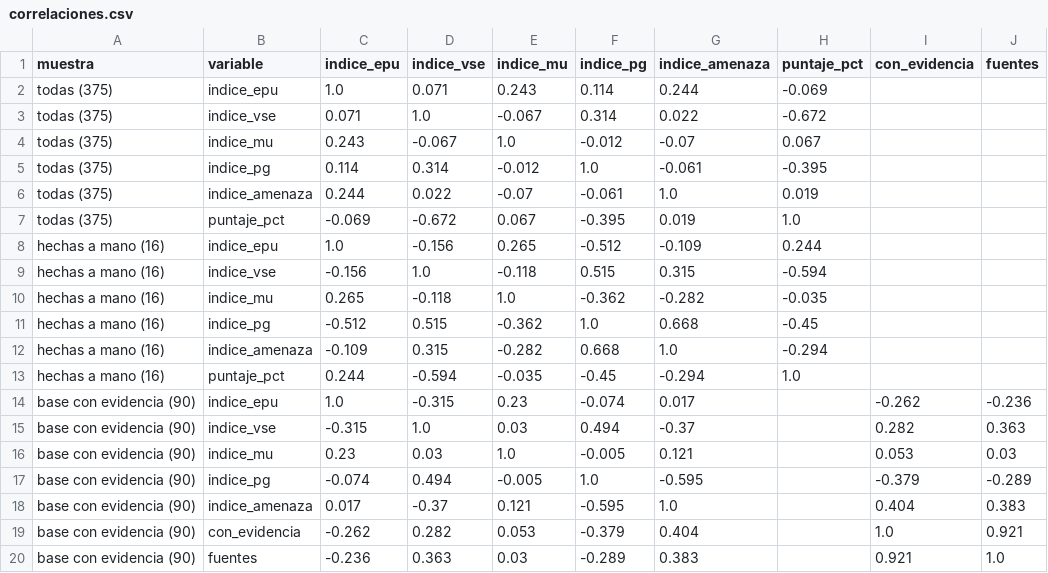
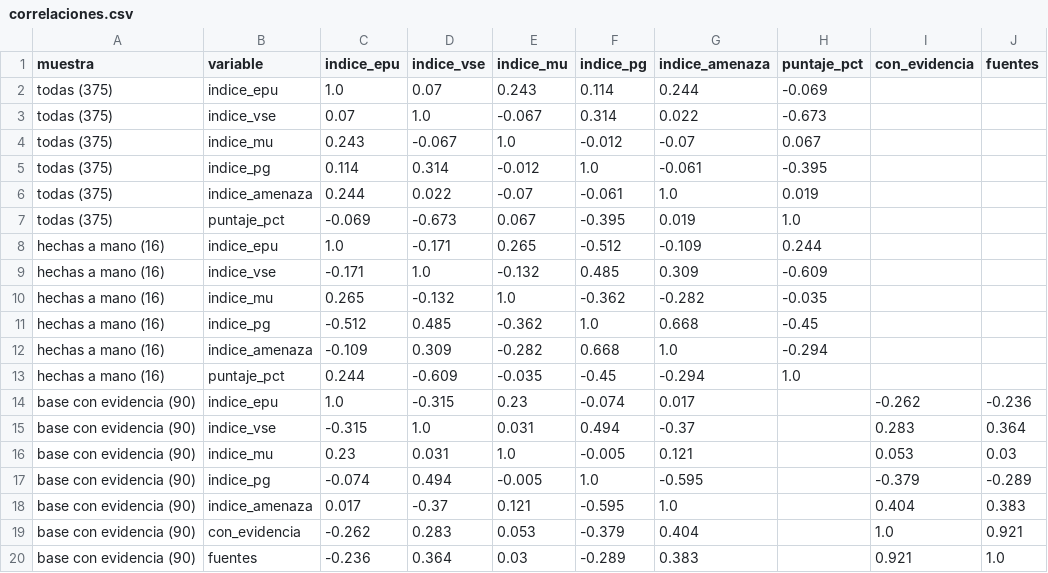
Before and after one commit to MarcosSantiago1/Word-Data, a CSV file: etl/enfoques_urbanos/datos/correlaciones.csv, drawn as a sheet.

```diff
--- a/etl/enfoques_urbanos/datos/correlaciones.csv
+++ b/etl/enfoques_urbanos/datos/correlaciones.csv
@@ -1,4 +1,4 @@
 muestra,variable,indice_epu,indice_vse,indice_mu,indice_pg,indice_amenaza,puntaje_pct,con_evidencia,fuentes
-todas (375),indice_epu,1.0,0.071,0.243,0.114,0.244,-0.069,,
-todas (375),indice_vse,0.071,1.0,-0.067,0.314,0.022,-0.672,,
+todas (375),indice_epu,1.0,0.07,0.243,0.114,0.244,-0.069,,
+todas (375),indice_vse,0.07,1.0,-0.067,0.314,0.022,-0.673,,
 todas (375),indice_mu,0.243,-0.067,1.0,-0.012,-0.07,0.067,,
@@ -6,15 +6,15 @@ todas (375),indice_pg,0.114,0.314,-0.012,1.0,-0.061,-0.395,,
 todas (375),indice_amenaza,0.244,0.022,-0.07,-0.061,1.0,0.019,,
-todas (375),puntaje_pct,-0.069,-0.672,0.067,-0.395,0.019,1.0,,
-hechas a mano (16),indice_epu,1.0,-0.156,0.265,-0.512,-0.109,0.244,,
-hechas a mano (16),indice_vse,-0.156,1.0,-0.118,0.515,0.315,-0.594,,
-hechas a mano (16),indice_mu,0.265,-0.118,1.0,-0.362,-0.282,-0.035,,
-hechas a mano (16),indice_pg,-0.512,0.515,-0.362,1.0,0.668,-0.45,,
-hechas a mano (16),indice_amenaza,-0.109,0.315,-0.282,0.668,1.0,-0.294,,
-hechas a mano (16),puntaje_pct,0.244,-0.594,-0.035,-0.45,-0.294,1.0,,
+todas (375),puntaje_pct,-0.069,-0.673,0.067,-0.395,0.019,1.0,,
+hechas a mano (16),indice_epu,1.0,-0.171,0.265,-0.512,-0.109,0.244,,
+hechas a mano (16),indice_vse,-0.171,1.0,-0.132,0.485,0.309,-0.609,,
+hechas a mano (16),indice_mu,0.265,-0.132,1.0,-0.362,-0.282,-0.035,,
+hechas a mano (16),indice_pg,-0.512,0.485,-0.362,1.0,0.668,-0.45,,
+hechas a mano (16),indice_amenaza,-0.109,0.309,-0.282,0.668,1.0,-0.294,,
+hechas a mano (16),puntaje_pct,0.244,-0.609,-0.035,-0.45,-0.294,1.0,,
 base con evidencia (90),indice_epu,1.0,-0.315,0.23,-0.074,0.017,,-0.262,-0.236
-base con evidencia (90),indice_vse,-0.315,1.0,0.03,0.494,-0.37,,0.282,0.363
-base con evidencia (90),indice_mu,0.23,0.03,1.0,-0.005,0.121,,0.053,0.03
+base con evidencia (90),indice_vse,-0.315,1.0,0.031,0.494,-0.37,,0.283,0.364
+base con evidencia (90),indice_mu,0.23,0.031,1.0,-0.005,0.121,,0.053,0.03
 base con evidencia (90),indice_pg,-0.074,0.494,-0.005,1.0,-0.595,,-0.379,-0.289
 base con evidencia (90),indice_amenaza,0.017,-0.37,0.121,-0.595,1.0,,0.404,0.383
-base con evidencia (90),con_evidencia,-0.262,0.282,0.053,-0.379,0.404,,1.0,0.921
-base con evidencia (90),fuentes,-0.236,0.363,0.03,-0.289,0.383,,0.921,1.0
+base con evidencia (90),con_evidencia,-0.262,0.283,0.053,-0.379,0.404,,1.0,0.921
+base con evidencia (90),fuentes,-0.236,0.364,0.03,-0.289,0.383,,0.921,1.0
```
Also changed, not shown: etl/enfoques_urbanos/datos/consistencia_indices.csv, etl/enfoques_urbanos/datos/diccionario_indicadores.csv, 11 other files.
